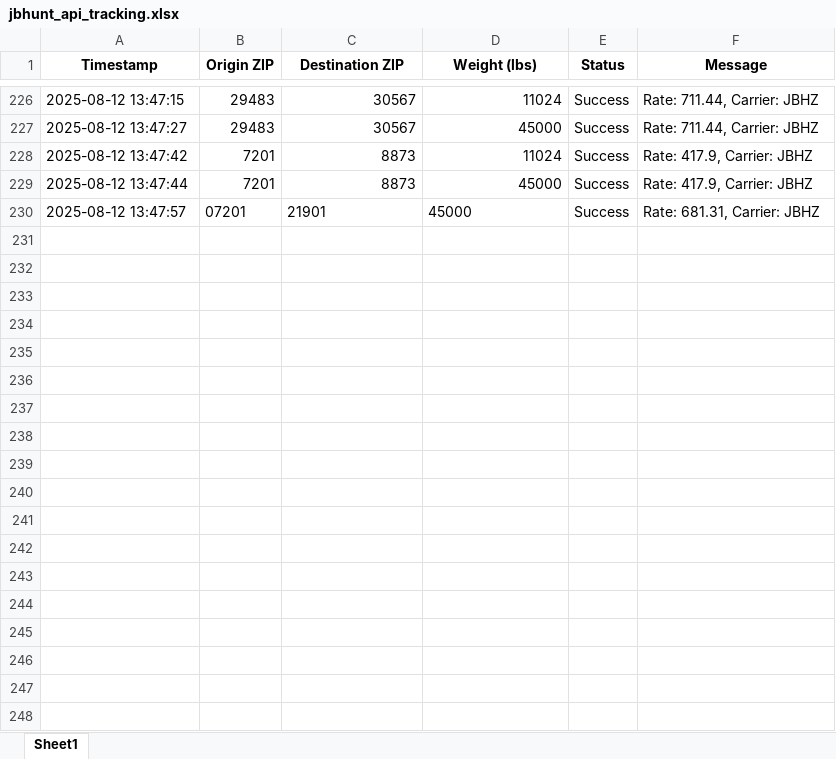
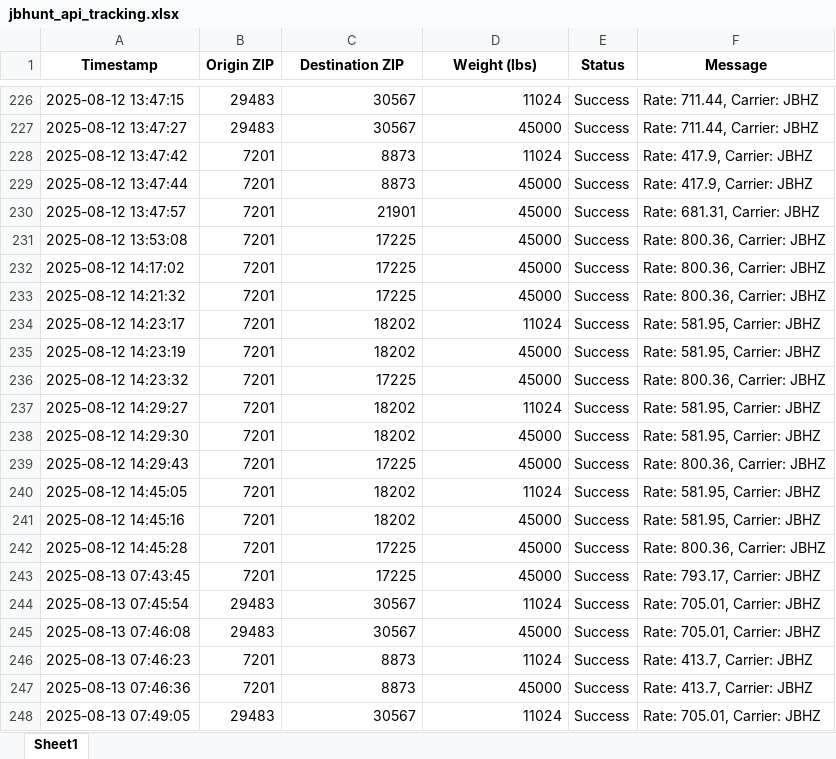
Before and after one commit to Ayyanagouda006/FBA-Pricing-Tool, an Excel workbook: Logs/jbhunt_api_tracking.xlsx, sheet Sheet1, drawn as a sheet; only a part is shown, gaps mark what is left out; values as stored, in another font and other column widths than the file's, no borders; the diff covers the shown part only; the diff names each change by its address in the sheet, - before the commit and + after, or states it on an @@ line.

```diff
--- a/Logs/jbhunt_api_tracking.xlsx (sheet Sheet1)
+++ b/Logs/jbhunt_api_tracking.xlsx (sheet Sheet1)
-B230 (Origin ZIP): 07201
+B230 (Origin ZIP): 7201
-C230:D230 alignment: left
+C230:D230 alignment: right
+row 231: 2025-08-12 13:53:08 | 7201 | 17225 | 45000 | Success | Rate: 800.36, Carrier: JBHZ
+row 232: 2025-08-12 14:17:02 | 7201 | 17225 | 45000 | Success | Rate: 800.36, Carrier: JBHZ
+row 233: 2025-08-12 14:21:32 | 7201 | 17225 | 45000 | Success | Rate: 800.36, Carrier: JBHZ
+row 234: 2025-08-12 14:23:17 | 7201 | 18202 | 11024 | Success | Rate: 581.95, Carrier: JBHZ
+row 235: 2025-08-12 14:23:19 | 7201 | 18202 | 45000 | Success | Rate: 581.95, Carrier: JBHZ
+row 236: 2025-08-12 14:23:32 | 7201 | 17225 | 45000 | Success | Rate: 800.36, Carrier: JBHZ
+row 237: 2025-08-12 14:29:27 | 7201 | 18202 | 11024 | Success | Rate: 581.95, Carrier: JBHZ
+row 238: 2025-08-12 14:29:30 | 7201 | 18202 | 45000 | Success | Rate: 581.95, Carrier: JBHZ
+row 239: 2025-08-12 14:29:43 | 7201 | 17225 | 45000 | Success | Rate: 800.36, Carrier: JBHZ
+row 240: 2025-08-12 14:45:05 | 7201 | 18202 | 11024 | Success | Rate: 581.95, Carrier: JBHZ
+row 241: 2025-08-12 14:45:16 | 7201 | 18202 | 45000 | Success | Rate: 581.95, Carrier: JBHZ
+row 242: 2025-08-12 14:45:28 | 7201 | 17225 | 45000 | Success | Rate: 800.36, Carrier: JBHZ
+row 243: 2025-08-13 07:43:45 | 7201 | 17225 | 45000 | Success | Rate: 793.17, Carrier: JBHZ
+row 244: 2025-08-13 07:45:54 | 29483 | 30567 | 11024 | Success | Rate: 705.01, Carrier: JBHZ
+row 245: 2025-08-13 07:46:08 | 29483 | 30567 | 45000 | Success | Rate: 705.01, Carrier: JBHZ
+row 246: 2025-08-13 07:46:23 | 7201 | 8873 | 11024 | Success | Rate: 413.7, Carrier: JBHZ
+row 247: 2025-08-13 07:46:36 | 7201 | 8873 | 45000 | Success | Rate: 413.7, Carrier: JBHZ
+row 248: 2025-08-13 07:49:05 | 29483 | 30567 | 11024 | Success | Rate: 705.01, Carrier: JBHZ
```
Also changed, not shown: 14 added rows elsewhere in this sheet, Logs/bookings_log.xlsx, Logs/exfreight_api_log.xlsx, 8 other files.
